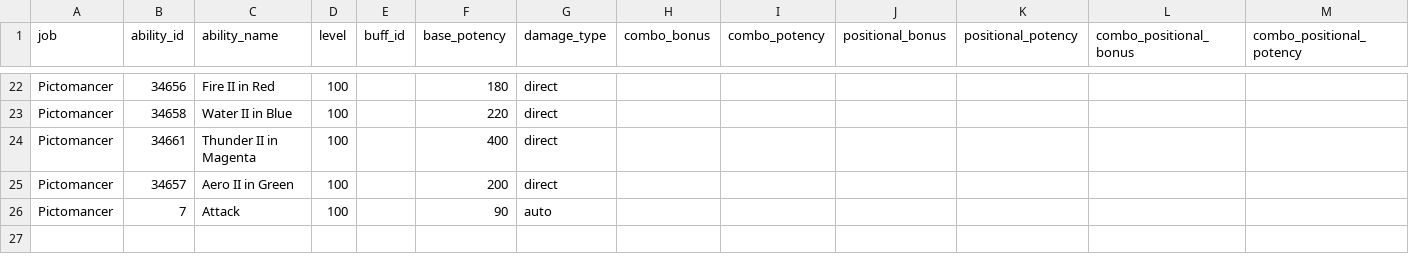
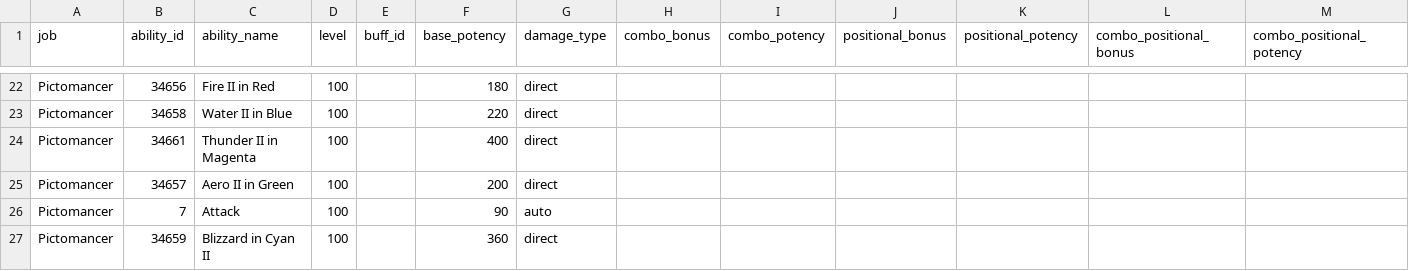
Before and after one commit to ffxiv-acerola/how_bad_was_my_crit_in_xiv, a CSV file: fflogs_rotation/job_data/potencies/magical_ranged/Pictomancer/7_2-Pictomancer.csv, drawn as a sheet; only a part is shown, gaps mark what is left out; rows hold the shown columns only; the diff names each change by its address in the sheet, - before the commit and + after, or states it on an @@ line.

Commit message:
Stragglers patch 7.2 potency updates

```diff
--- a/fflogs_rotation/job_data/potencies/magical_ranged/Pictomancer/7_2-Pictomancer.csv
+++ b/fflogs_rotation/job_data/potencies/magical_ranged/Pictomancer/7_2-Pictomancer.csv
+row 27: Pictomancer | 34659 | Blizzard in Cyan II | 100 |  | 360 | direct
```
Also changed, not shown: fflogs_rotation/job_data/potencies/melee/Reaper/7_2-Reaper.csv, fflogs_rotation/job_data/potencies/physical_ranged/Bard/7_2-Bard.csv.
